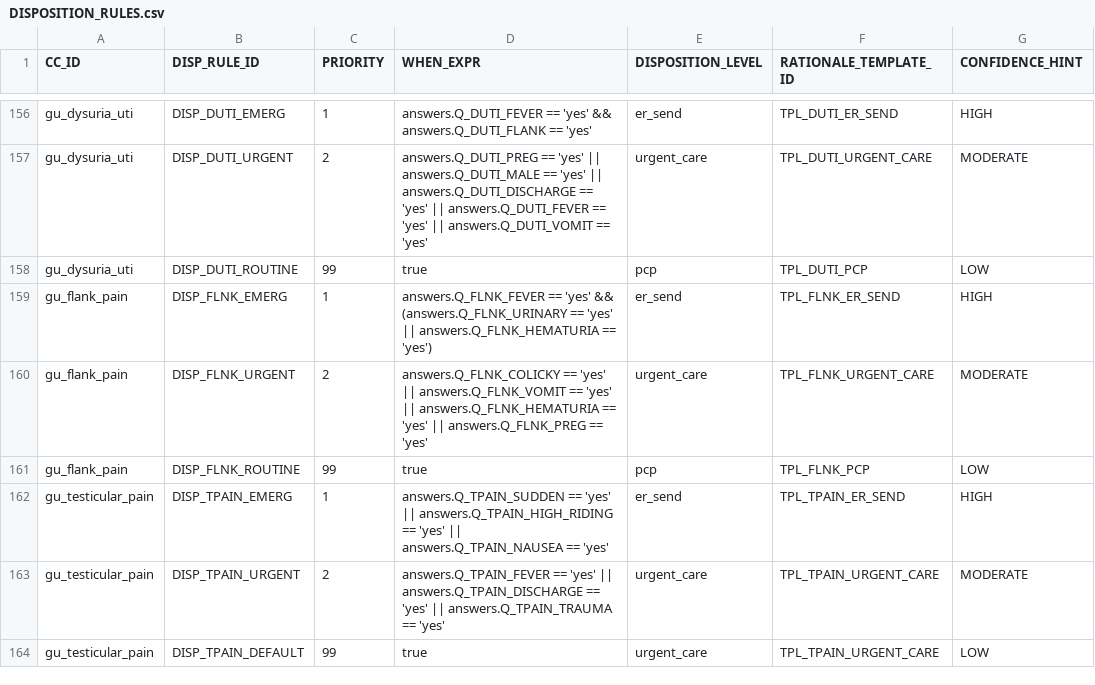
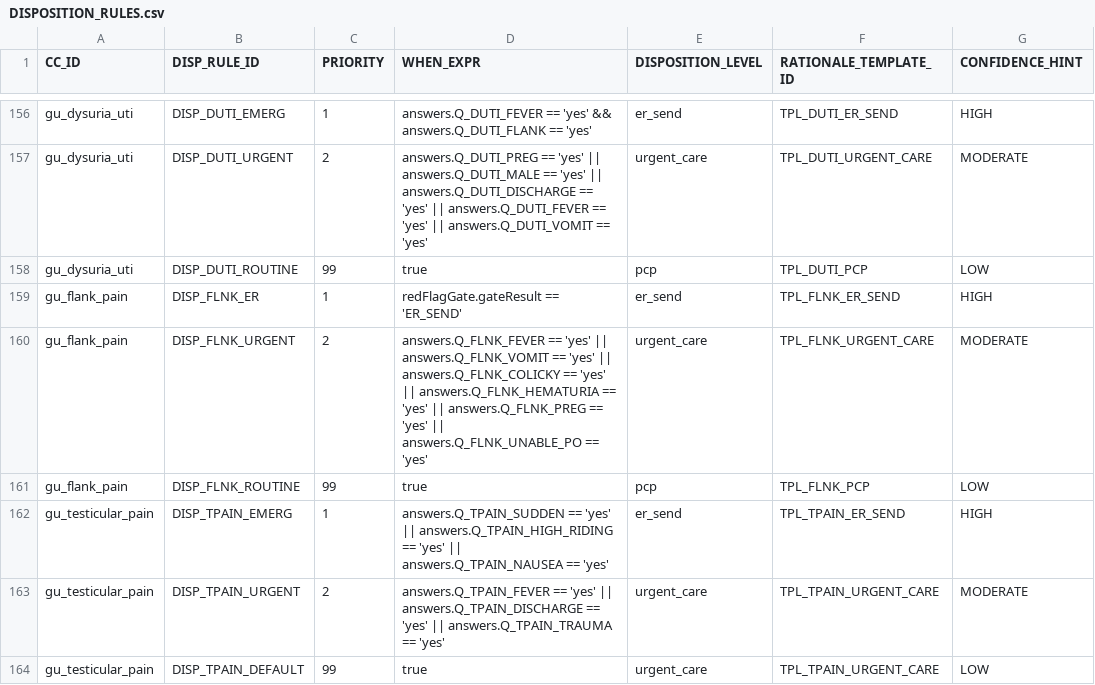
Before and after one commit to edale2015/Auralyn, a CSV file: server/data/csv/DISPOSITION_RULES.csv, drawn as a sheet; only a part is shown, gaps mark what is left out.

```diff
--- a/server/data/csv/DISPOSITION_RULES.csv
+++ b/server/data/csv/DISPOSITION_RULES.csv
@@ -158,4 +158,4 @@ gu_dysuria_uti,DISP_DUTI_URGENT,2,"answers.Q_DUTI_PREG == 'yes' || answers.Q_DUT
 gu_dysuria_uti,DISP_DUTI_ROUTINE,99,"true",pcp,TPL_DUTI_PCP,LOW
-gu_flank_pain,DISP_FLNK_EMERG,1,"answers.Q_FLNK_FEVER == 'yes' && (answers.Q_FLNK_URINARY == 'yes' || answers.Q_FLNK_HEMATURIA == 'yes')",er_send,TPL_FLNK_ER_SEND,HIGH
-gu_flank_pain,DISP_FLNK_URGENT,2,"answers.Q_FLNK_COLICKY == 'yes' || answers.Q_FLNK_VOMIT == 'yes' || answers.Q_FLNK_HEMATURIA == 'yes' || answers.Q_FLNK_PREG == 'yes'",urgent_care,TPL_FLNK_URGENT_CARE,MODERATE
+gu_flank_pain,DISP_FLNK_ER,1,"redFlagGate.gateResult == 'ER_SEND'",er_send,TPL_FLNK_ER_SEND,HIGH
+gu_flank_pain,DISP_FLNK_URGENT,2,"answers.Q_FLNK_FEVER == 'yes' || answers.Q_FLNK_VOMIT == 'yes' || answers.Q_FLNK_COLICKY == 'yes' || answers.Q_FLNK_HEMATURIA == 'yes' || answers.Q_FLNK_PREG == 'yes' || answers.Q_FLNK_UNABLE_PO == 'yes'",urgent_care,TPL_FLNK_URGENT_CARE,MODERATE
 gu_flank_pain,DISP_FLNK_ROUTINE,99,"true",pcp,TPL_FLNK_PCP,LOW
```
Also changed, not shown: server/data/csv/CLUSTER_SCORING_RULES.csv, server/data/csv/CORE_QUESTIONS.csv, 27 other files.
